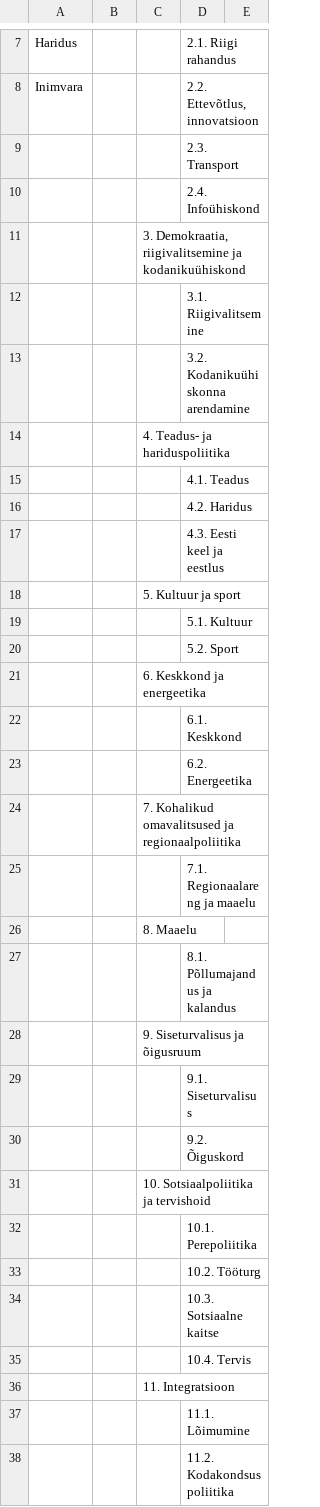
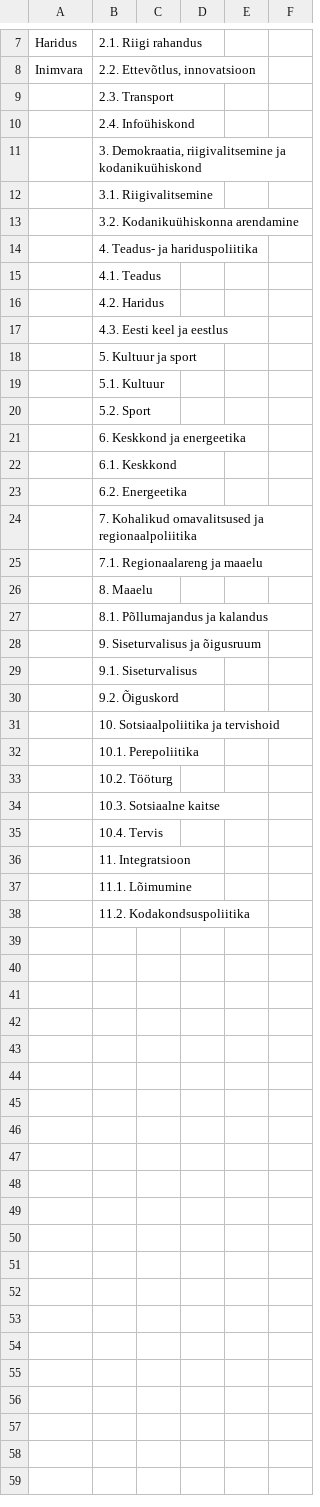
Before and after one commit to Demokraatialabor/Protsessid, a CSV file: Riigivalitsemine ja haldusvõimekus - Teemapuu.csv, drawn as a sheet; only a part is shown, gaps mark what is left out; removed rows and columns are numbered as before the commit, all else as after; the diff covers the shown part only; the diff names each change by its address in the sheet, - before the commit and + after, or states it on an @@ line.

```diff
--- a/Riigivalitsemine ja haldusvõimekus - Teemapuu.csv
+++ b/Riigivalitsemine ja haldusvõimekus - Teemapuu.csv
-column B, empty
-column C, rows 11-36: 3. Demokraatia, riigivalitsemine ja kodanikuühiskond |  |  | 4. Teadus- ja hariduspoliitika |  |  |  | 5. Kultuur ja sport |  |  | 6. Keskkond ja energeetika |  |  | 7. Kohalikud omavalitsused ja regionaalpoliitika |  | 8. Maaelu |  | 9. Siseturvalisus ja õigusruum |  |  | 10. Sotsiaalpoliitika ja tervishoid |  |  |  |  | 11. Integratsioon
+column C, empty
+column D, empty
+column F, empty
-B11: (empty)
+B11: 3. Demokraatia, riigivalitsemine ja kodanikuühiskond
-B14: (empty)
+B14: 4. Teadus- ja hariduspoliitika
-B18: (empty)
+B18: 5. Kultuur ja sport
-B21: (empty)
+B21: 6. Keskkond ja energeetika
-B24: (empty)
+B24: 7. Kohalikud omavalitsused ja regionaalpoliitika
-B26: (empty)
+B26: 8. Maaelu
-B28: (empty)
+B28: 9. Siseturvalisus ja õigusruum
-B31: (empty)
+B31: 10. Sotsiaalpoliitika ja tervishoid
-B36: (empty)
+B36: 11. Integratsioon
```
Also changed, not shown: 1 added row, 1 removed row and 2 edited cells elsewhere in this file, Riigivalitsemine ja haldusvõimekus - Dokumendid.csv, Riigivalitsemine ja haldusvõimekus - Eelarved.csv, 1 other file.
